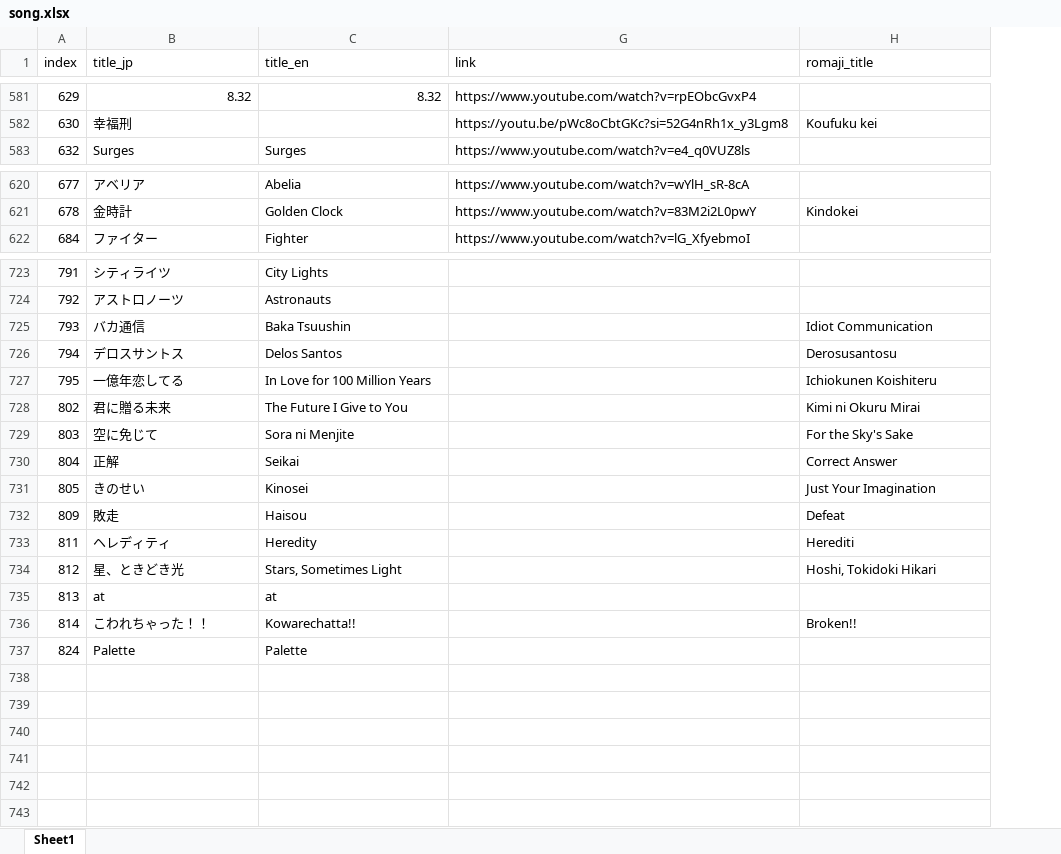
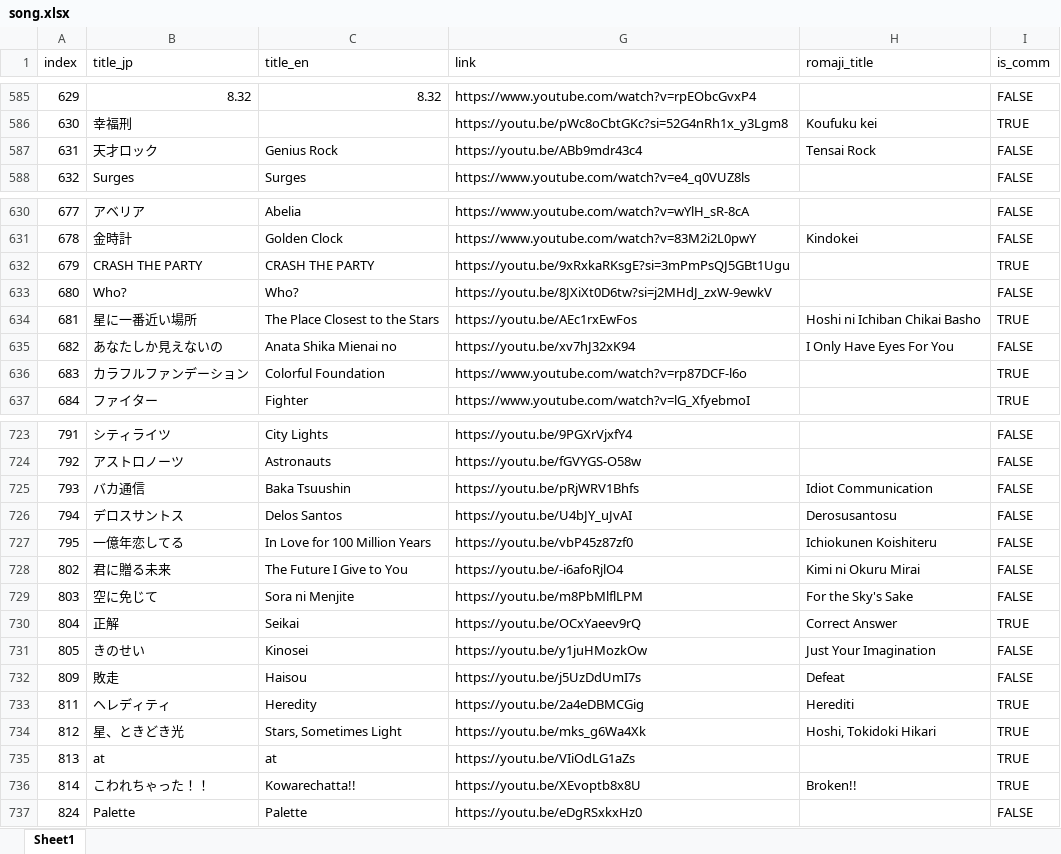
Before and after one commit to kei-kochiya/IchikaBot, an Excel workbook: gameData/static/song.xlsx, sheet Sheet1, drawn as a sheet; only a part is shown, gaps mark what is left out; values as stored, in another font and other column widths than the file's, no cell formats; the diff covers the shown part only; the diff names each change by its address in the sheet, - before the commit and + after, or states it on an @@ line.

Commit message:
data(music): sort song.xlsx by ID and add is_comm column

```diff
--- a/gameData/static/song.xlsx (sheet Sheet1)
+++ b/gameData/static/song.xlsx (sheet Sheet1)
+column I (is_comm), rows 585-586: FALSE | TRUE; row 588: FALSE; rows 630-631: FALSE | FALSE; row 637: TRUE; rows 723-737: FALSE | FALSE | FALSE | FALSE | FALSE | FALSE | FALSE | TRUE | FALSE | FALSE | TRUE | TRUE | TRUE | TRUE | FALSE
+row 587: 631 | 天才ロック | Genius Rock | https://youtu.be/ABb9mdr43c4 | Tensai Rock | FALSE
@@ row 645 moved to row 632: 679 @@
@@ row 646 moved to row 633: 680 @@
+row 634: 681 | 星に一番近い場所 | The Place Closest to the Stars | https://youtu.be/AEc1rxEwFos | Hoshi ni Ichiban Chikai Basho | TRUE
+row 635: 682 | あなたしか見えないの | Anata Shika Mienai no | https://youtu.be/xv7hJ32xK94 | I Only Have Eyes For You | FALSE
@@ row 647 moved to row 636: 683 @@
-G723 (link): (empty)
+G723 (link): https://youtu.be/9PGXrVjxfY4
-G724 (link): (empty)
+G724 (link): https://youtu.be/fGVYGS-O58w
-G725 (link): (empty)
+G725 (link): https://youtu.be/pRjWRV1Bhfs
-G726 (link): (empty)
+G726 (link): https://youtu.be/U4bJY_uJvAI
-G727 (link): (empty)
+G727 (link): https://youtu.be/vbP45z87zf0
-G728 (link): (empty)
+G728 (link): https://youtu.be/-i6afoRjlO4
-G729 (link): (empty)
+G729 (link): https://youtu.be/m8PbMlflLPM
-G730 (link): (empty)
+G730 (link): https://youtu.be/OCxYaeev9rQ
-G731 (link): (empty)
+G731 (link): https://youtu.be/y1juHMozkOw
-G732 (link): (empty)
+G732 (link): https://youtu.be/j5UzDdUmI7s
-G733 (link): (empty)
+G733 (link): https://youtu.be/2a4eDBMCGig
-G734 (link): (empty)
+G734 (link): https://youtu.be/mks_g6Wa4Xk
-G735 (link): (empty)
+G735 (link): https://youtu.be/VIiOdLG1aZs
-G736 (link): (empty)
+G736 (link): https://youtu.be/XEvoptb8x8U
-G737 (link): (empty)
+G737 (link): https://youtu.be/eDgRSxkxHz0
```
Also changed, not shown: 13 added rows, 16 removed rows, 11 moved rows and 37 edited cells elsewhere in this sheet, cell formats.
